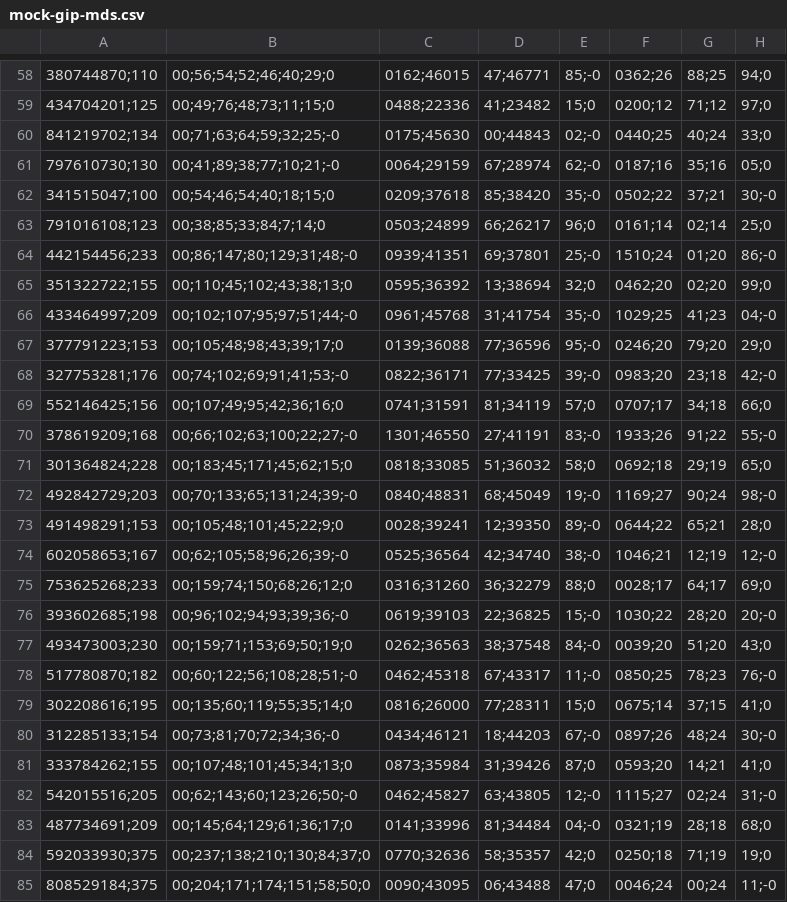
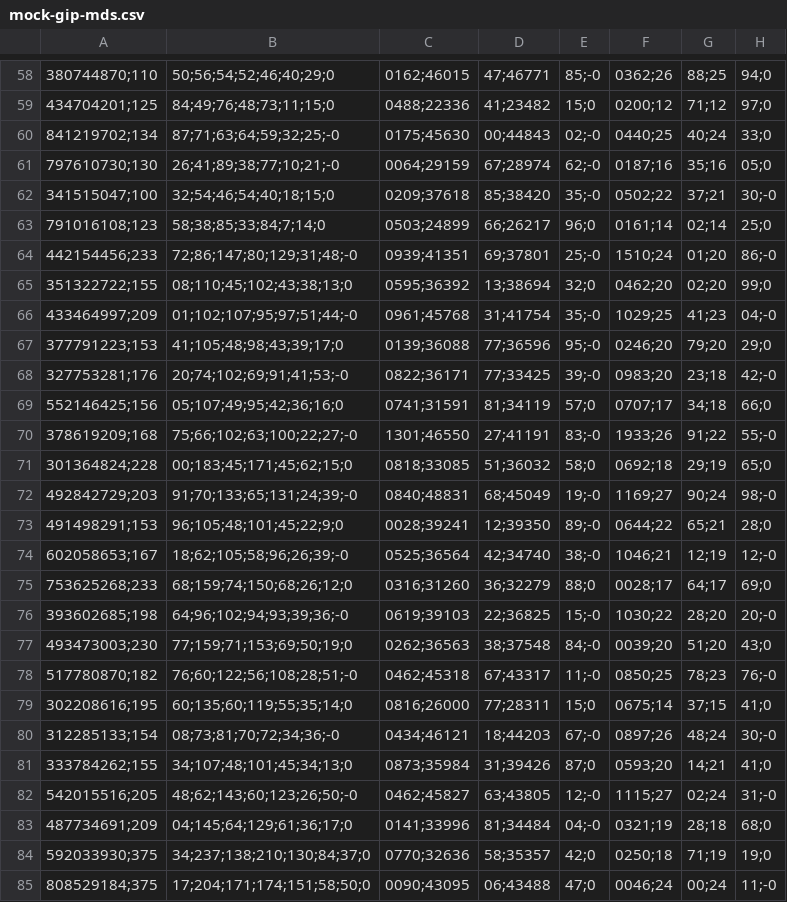
Before and after one commit to SocialGouv/egapro, a CSV file: packages/app/data/mock-gip-mds.csv, drawn as a sheet; only a part is shown, gaps mark what is left out; the diff covers the shown part only; the diff names each change by its address in the sheet, - before the commit and + after, or states it on an @@ line.

```diff
--- a/packages/app/data/mock-gip-mds.csv
+++ b/packages/app/data/mock-gip-mds.csv
-B58: 00;56;54;52;46;40;29;0
+B58: 50;56;54;52;46;40;29;0
-B59: 00;49;76;48;73;11;15;0
+B59: 84;49;76;48;73;11;15;0
-B60: 00;71;63;64;59;32;25;-0
+B60: 87;71;63;64;59;32;25;-0
-B61: 00;41;89;38;77;10;21;-0
+B61: 26;41;89;38;77;10;21;-0
-B62: 00;54;46;54;40;18;15;0
+B62: 32;54;46;54;40;18;15;0
-B63: 00;38;85;33;84;7;14;0
+B63: 58;38;85;33;84;7;14;0
-B64: 00;86;147;80;129;31;48;-0
+B64: 72;86;147;80;129;31;48;-0
-B65: 00;110;45;102;43;38;13;0
+B65: 08;110;45;102;43;38;13;0
-B66: 00;102;107;95;97;51;44;-0
+B66: 01;102;107;95;97;51;44;-0
-B67: 00;105;48;98;43;39;17;0
+B67: 41;105;48;98;43;39;17;0
-B68: 00;74;102;69;91;41;53;-0
+B68: 20;74;102;69;91;41;53;-0
-B69: 00;107;49;95;42;36;16;0
+B69: 05;107;49;95;42;36;16;0
-B70: 00;66;102;63;100;22;27;-0
+B70: 75;66;102;63;100;22;27;-0
-B72: 00;70;133;65;131;24;39;-0
+B72: 91;70;133;65;131;24;39;-0
-B73: 00;105;48;101;45;22;9;0
+B73: 96;105;48;101;45;22;9;0
-B74: 00;62;105;58;96;26;39;-0
+B74: 18;62;105;58;96;26;39;-0
-B75: 00;159;74;150;68;26;12;0
+B75: 68;159;74;150;68;26;12;0
-B76: 00;96;102;94;93;39;36;-0
+B76: 64;96;102;94;93;39;36;-0
-B77: 00;159;71;153;69;50;19;0
+B77: 77;159;71;153;69;50;19;0
-B78: 00;60;122;56;108;28;51;-0
+B78: 76;60;122;56;108;28;51;-0
-B79: 00;135;60;119;55;35;14;0
+B79: 60;135;60;119;55;35;14;0
-B80: 00;73;81;70;72;34;36;-0
+B80: 08;73;81;70;72;34;36;-0
-B81: 00;107;48;101;45;34;13;0
+B81: 34;107;48;101;45;34;13;0
-B82: 00;62;143;60;123;26;50;-0
+B82: 48;62;143;60;123;26;50;-0
-B83: 00;145;64;129;61;36;17;0
+B83: 04;145;64;129;61;36;17;0
-B84: 00;237;138;210;130;84;37;0
+B84: 34;237;138;210;130;84;37;0
-B85: 00;204;171;174;151;58;50;0
+B85: 17;204;171;174;151;58;50;0
```
Also changed, not shown: 172 edited cells elsewhere in this file, 31 other files.
